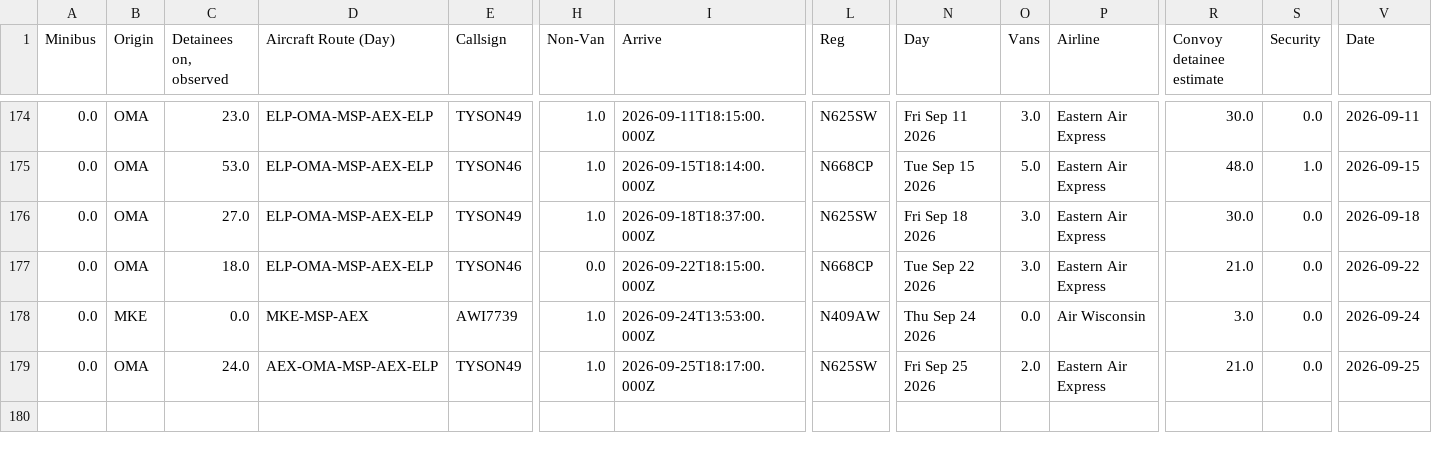
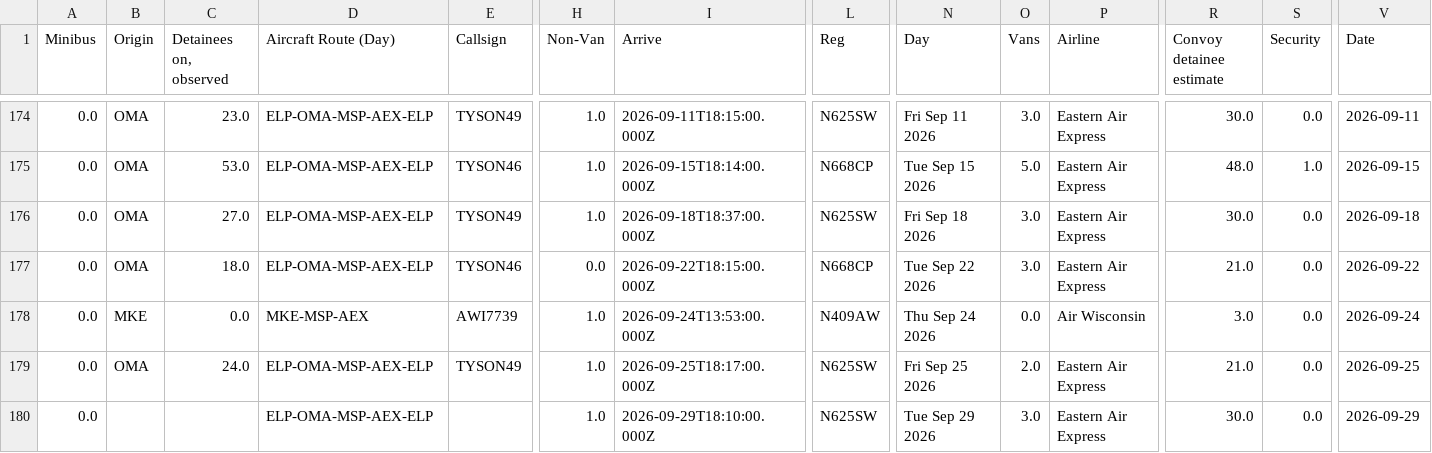
Before and after one commit to mbaynton/msp-ice-flights-shiny, a CSV file: msp-ice-flights.csv, drawn as a sheet; only a part is shown, gaps mark what is left out; rows hold the shown columns only; the diff names each change by its address in the sheet, - before the commit and + after, or states it on an @@ line.

```diff
--- a/msp-ice-flights.csv
+++ b/msp-ice-flights.csv
-D179 (Aircraft Route (Day)): AEX-OMA-MSP-AEX-ELP
+D179 (Aircraft Route (Day)): ELP-OMA-MSP-AEX-ELP
+row 180: 0.0 |  |  | ELP-OMA-MSP-AEX-ELP |  | 1.0 | 2026-09-29T18:10:00.000Z | N625SW | Tue Sep 29 2026 | 3.0 | Eastern Air Express | 30.0 | 0.0 | 2026-09-29
```
